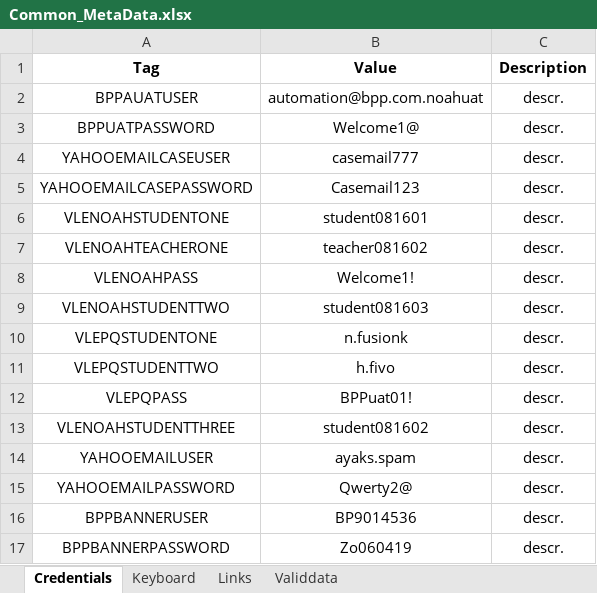
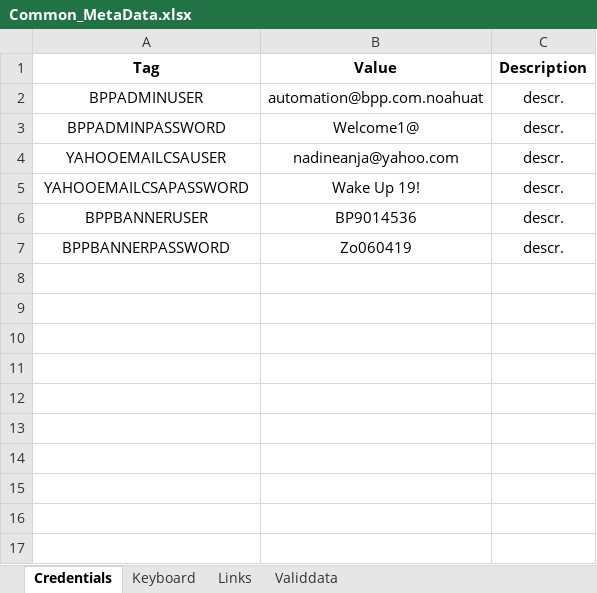
Before and after one commit to LevviathaN/TSrepo, an Excel workbook: src/main/resources/data/bpp/keywords.metadata/metadata/UAT/Common_MetaData.xlsx, sheet Credentials, drawn as a sheet; values as stored, in another font and other column widths than the file's, no borders; the diff names each change by its address in the sheet, - before the commit and + after, or states it on an @@ line.

Commit message:
Fixed issue with retry analyser not update returned tests in qTest; CSA Workflow Alerts scenario updated; If I Logout of the Hub I Expect to be Logged out of Moodle Totara scenario added; HUB - My Learning scenario updated (simplified way to fill field with JS); data-provider-thread-count in productFactory.xml updated to 4; data-provider-thread-count in smoke.xml updated to 3; i_set_text_with_js step definition created;

```diff
--- a/src/main/resources/data/bpp/keywords.metadata/metadata/UAT/Common_MetaData.xlsx (sheet Credentials)
+++ b/src/main/resources/data/bpp/keywords.metadata/metadata/UAT/Common_MetaData.xlsx (sheet Credentials)
-A2 (Tag): BPPAUATUSER
+A2 (Tag): BPPADMINUSER
-A3 (Tag): BPPUATPASSWORD
+A3 (Tag): BPPADMINPASSWORD
-A4 (Tag): YAHOOEMAILCASEUSER
+A4 (Tag): YAHOOEMAILCSAUSER
-B4 (Value): casemail777
+B4 (Value): nadineanja@yahoo.com
-A5 (Tag): YAHOOEMAILCASEPASSWORD
+A5 (Tag): YAHOOEMAILCSAPASSWORD
-B5 (Value): Casemail123
+B5 (Value): Wake Up 19!
-row 6: VLENOAHSTUDENTONE | student081601 | descr.
-row 7: VLENOAHTEACHERONE | teacher081602 | descr.
-row 8: VLENOAHPASS | Welcome1! | descr.
-row 9: VLENOAHSTUDENTTWO | student081603 | descr.
-row 10: VLEPQSTUDENTONE | n.fusionk | descr.
-row 11: VLEPQSTUDENTTWO | h.fivo | descr.
-row 12: VLEPQPASS | BPPuat01! | descr.
-row 13: VLENOAHSTUDENTTHREE | student081602 | descr.
-row 14: YAHOOEMAILUSER | ayaks.spam | descr.
-row 15: YAHOOEMAILPASSWORD | Qwerty2@ | descr.
```
Also changed, not shown: 13 other files.
